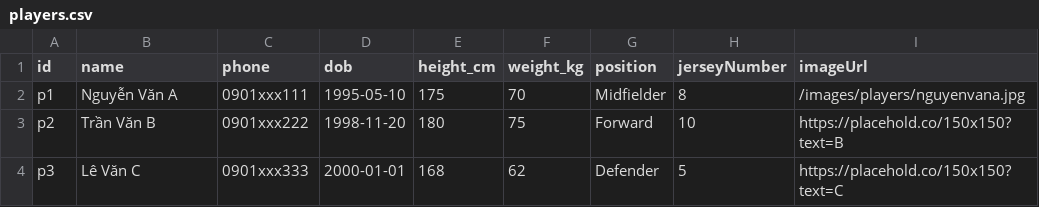
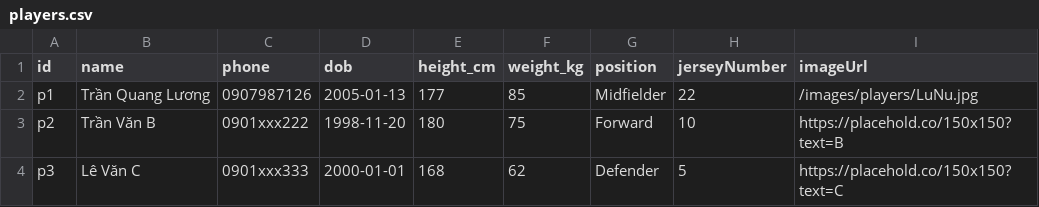
Before and after one commit to LuongNuong131/FC, a CSV file: public/players.csv, drawn as a sheet.

```diff
--- a/public/players.csv
+++ b/public/players.csv
@@ -1,3 +1,3 @@
 id,name,phone,dob,height_cm,weight_kg,position,jerseyNumber,imageUrl
-p1,Nguyễn Văn A,0901xxx111,1995-05-10,175,70,Midfielder,8,/images/players/nguyenvana.jpg
+p1,Trần Quang Lương,0907987126,2005-01-13,177,85,Midfielder,22,/images/players/LuNu.jpg
 p2,Trần Văn B,0901xxx222,1998-11-20,180,75,Forward,10,https://placehold.co/150x150?text=B
```
Also changed, not shown: 1 other file.
